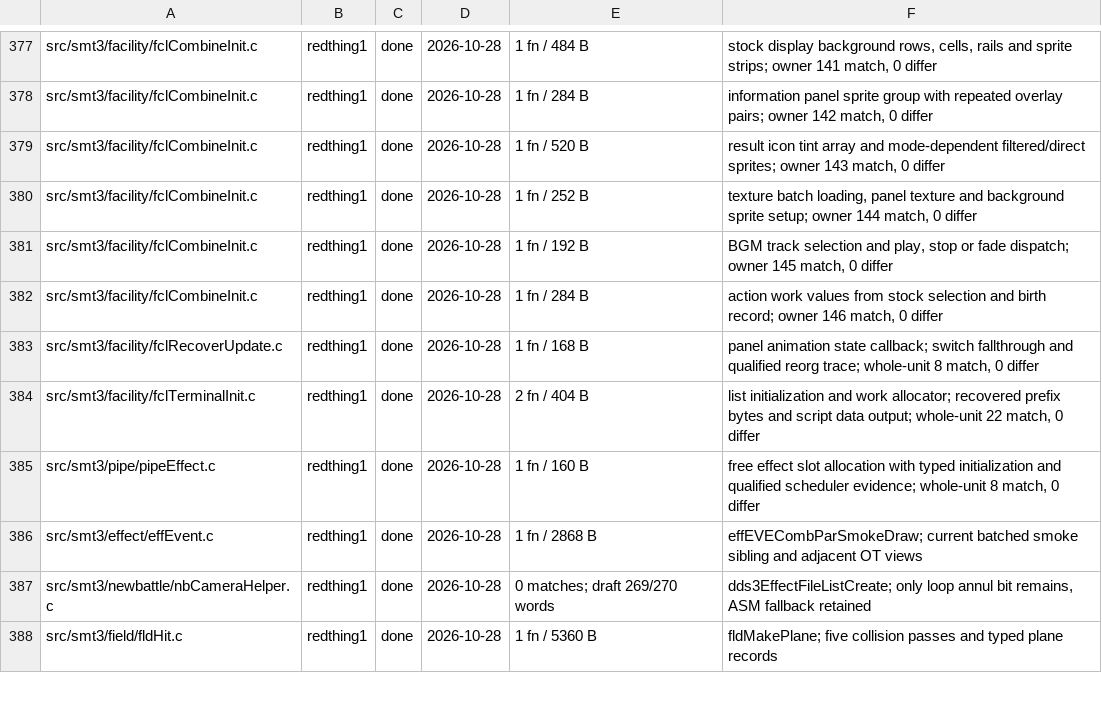
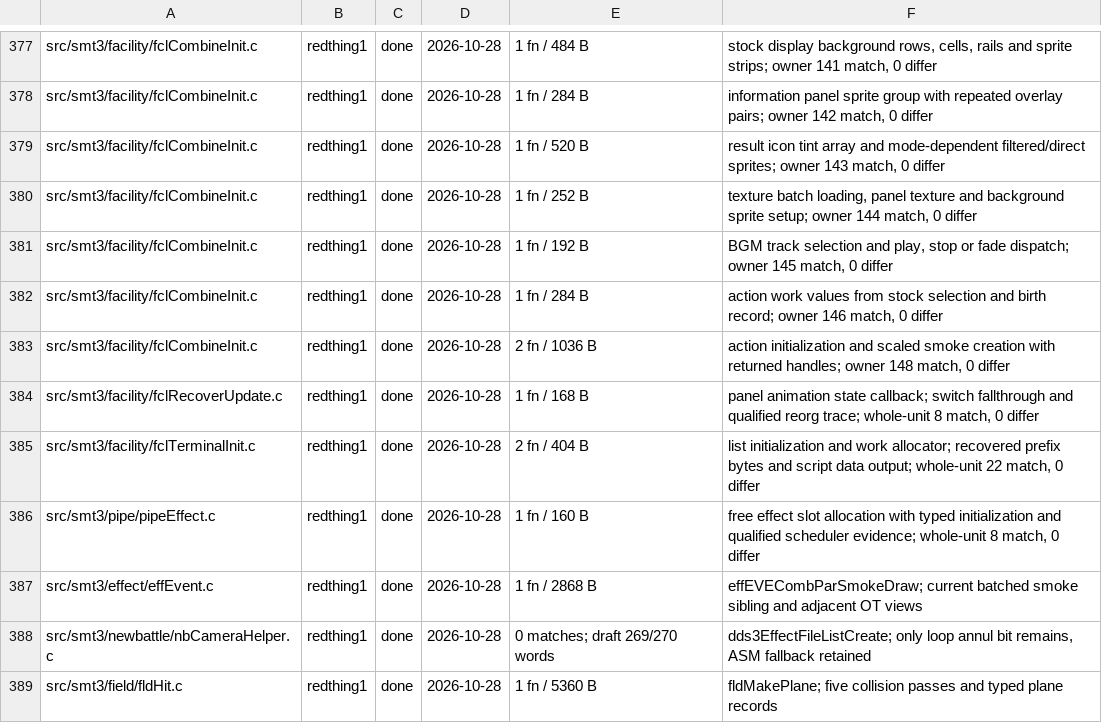
Before and after one commit to Megami-Decomps/smt3-decomp, a TSV file: config/smt3/claims.tsv, drawn as a sheet; only a part is shown, gaps mark what is left out.

Commit message:
Match fusion action startup and smoke creation

```diff
--- a/config/smt3/claims.tsv
+++ b/config/smt3/claims.tsv
@@ -382,2 +382,3 @@ src/smt3/facility/fclCombineInit.c	redthing1	done	2026-10-28	1 fn / 192 B	BGM tr
 src/smt3/facility/fclCombineInit.c	redthing1	done	2026-10-28	1 fn / 284 B	action work values from stock selection and birth record; owner 146 match, 0 differ
+src/smt3/facility/fclCombineInit.c	redthing1	done	2026-10-28	2 fn / 1036 B	action initialization and scaled smoke creation with returned handles; owner 148 match, 0 differ
 src/smt3/facility/fclRecoverUpdate.c	redthing1	done	2026-10-28	1 fn / 168 B	panel animation state callback; switch fallthrough and qualified reorg trace; whole-unit 8 match, 0 differ
```
Also changed, not shown: 1 other file.
